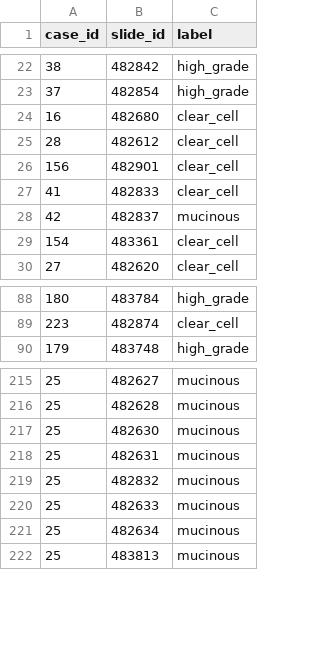
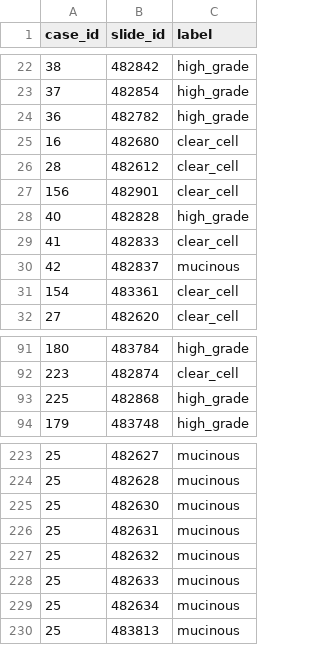
Before and after one commit to scjjb/HIPT_ABMIL_ATEC23, a CSV file: dataset_csv/set_all.csv, drawn as a sheet; only a part is shown, gaps mark what is left out; the diff covers the shown part only.

```diff
--- a/dataset_csv/set_all.csv
+++ b/dataset_csv/set_all.csv
@@ -23,2 +23,3 @@ case_id,slide_id,label
 37,482854,high_grade
+36,482782,high_grade
 16,482680,clear_cell
@@ -26,2 +27,3 @@ case_id,slide_id,label
 156,482901,clear_cell
+40,482828,high_grade
 41,482833,clear_cell
@@ -89,2 +92,3 @@ case_id,slide_id,label
 223,482874,clear_cell
+225,482868,high_grade
 179,483748,high_grade
@@ -218,3 +226,3 @@ case_id,slide_id,label
 25,482631,mucinous
-25,482832,mucinous
+25,482632,mucinous
 25,482633,mucinous
```
Also changed, not shown: 16 added rows elsewhere in this file.
